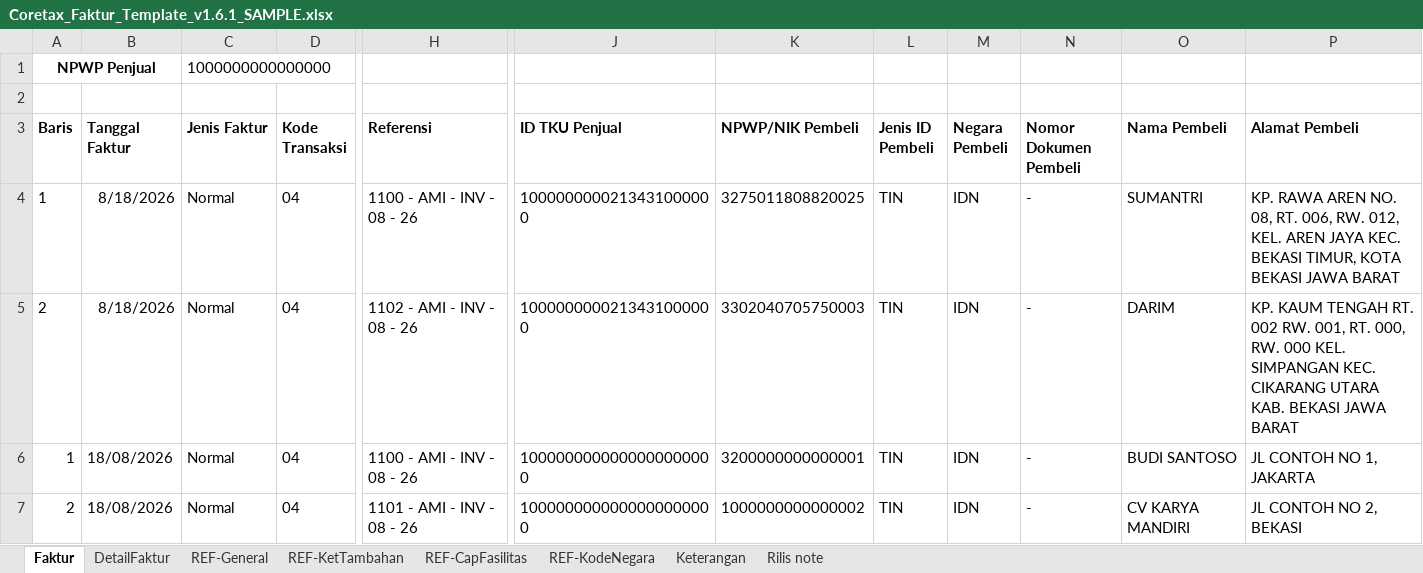
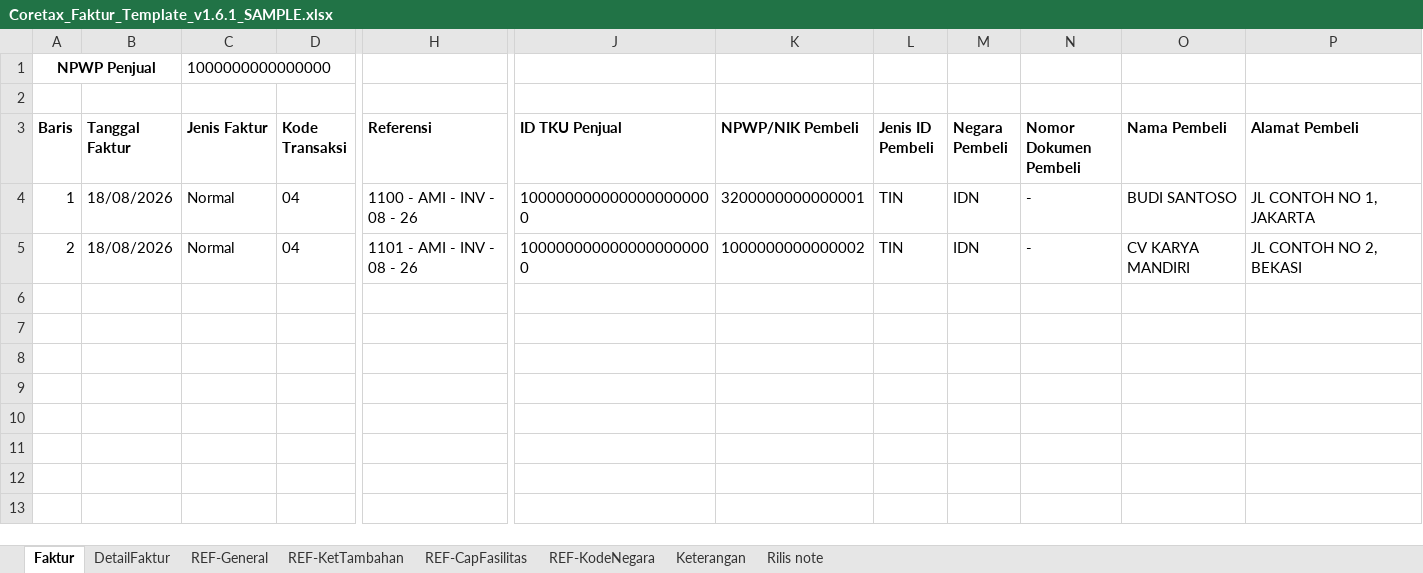
Before and after one commit to tomtrees17/alupanelcrm, an Excel workbook: samples_test/Coretax_Faktur_Template_v1.6.1_SAMPLE.xlsx, sheet Faktur, drawn as a sheet; only a part is shown, gaps mark what is left out; values as stored, in another font and other column widths than the file's, no borders; rows hold the shown columns only; the diff names each change by its address in the sheet, - before the commit and + after, or states it on an @@ line.

```diff
--- a/samples_test/Coretax_Faktur_Template_v1.6.1_SAMPLE.xlsx (sheet Faktur)
+++ b/samples_test/Coretax_Faktur_Template_v1.6.1_SAMPLE.xlsx (sheet Faktur)
-row 4: 1 | 8/18/2026 | Normal | 04 | 1100 - AMI - INV - 08 - 26 | 1000000000213431000000 | 3275011808820025 | TIN | IDN | - | SUMANTRI | KP. RAWA AREN NO. 08, RT. 006, RW. 012, KEL. AREN JAYA KEC. BEKASI TIMUR, KOTA BEKASI JAWA BARAT
-row 5: 2 | 8/18/2026 | Normal | 04 | 1102 - AMI - INV - 08 - 26 | 1000000000213431000000 | 3302040705750003 | TIN | IDN | - | DARIM | KP. KAUM TENGAH RT. 002 RW. 001, RT. 000, RW. 000 KEL. SIMPANGAN KEC. CIKARANG UTARA KAB. BEKASI JAWA BARAT
```
